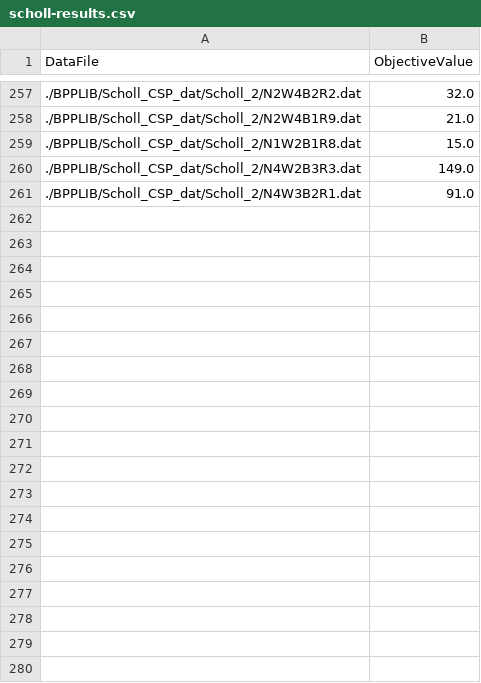
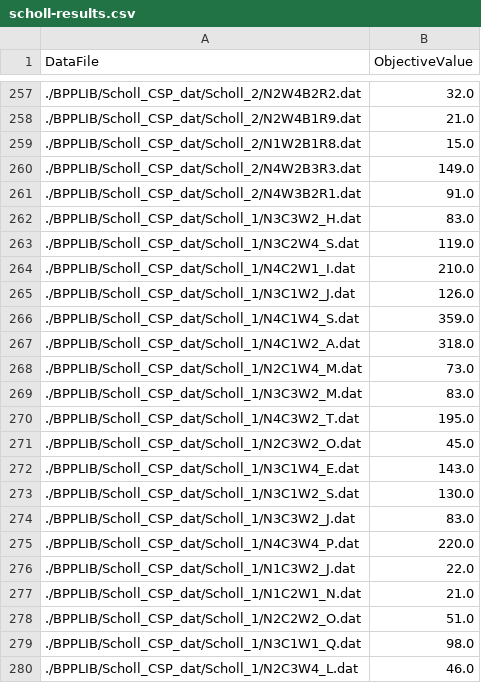
Before and after one commit to berkpereira/ip-special-topic, a CSV file: scholl-results.csv, drawn as a sheet; only a part is shown, gaps mark what is left out; the diff covers the shown part only; the diff names each change by its address in the sheet, - before the commit and + after, or states it on an @@ line.

Commit message:
added more results

```diff
--- a/scholl-results.csv
+++ b/scholl-results.csv
+row 262: ./BPPLIB/Scholl_CSP_dat/Scholl_1/N3C3W2_H.dat | 83.0
+row 263: ./BPPLIB/Scholl_CSP_dat/Scholl_1/N3C2W4_S.dat | 119.0
+row 264: ./BPPLIB/Scholl_CSP_dat/Scholl_1/N4C2W1_I.dat | 210.0
+row 265: ./BPPLIB/Scholl_CSP_dat/Scholl_1/N3C1W2_J.dat | 126.0
+row 266: ./BPPLIB/Scholl_CSP_dat/Scholl_1/N4C1W4_S.dat | 359.0
+row 267: ./BPPLIB/Scholl_CSP_dat/Scholl_1/N4C1W2_A.dat | 318.0
+row 268: ./BPPLIB/Scholl_CSP_dat/Scholl_1/N2C1W4_M.dat | 73.0
+row 269: ./BPPLIB/Scholl_CSP_dat/Scholl_1/N3C3W2_M.dat | 83.0
+row 270: ./BPPLIB/Scholl_CSP_dat/Scholl_1/N4C3W2_T.dat | 195.0
+row 271: ./BPPLIB/Scholl_CSP_dat/Scholl_1/N2C3W2_O.dat | 45.0
+row 272: ./BPPLIB/Scholl_CSP_dat/Scholl_1/N3C1W4_E.dat | 143.0
+row 273: ./BPPLIB/Scholl_CSP_dat/Scholl_1/N3C1W2_S.dat | 130.0
+row 274: ./BPPLIB/Scholl_CSP_dat/Scholl_1/N3C3W2_J.dat | 83.0
+row 275: ./BPPLIB/Scholl_CSP_dat/Scholl_1/N4C3W4_P.dat | 220.0
+row 276: ./BPPLIB/Scholl_CSP_dat/Scholl_1/N1C3W2_J.dat | 22.0
+row 277: ./BPPLIB/Scholl_CSP_dat/Scholl_1/N1C2W1_N.dat | 21.0
+row 278: ./BPPLIB/Scholl_CSP_dat/Scholl_1/N2C2W2_O.dat | 51.0
+row 279: ./BPPLIB/Scholl_CSP_dat/Scholl_1/N3C1W1_Q.dat | 98.0
+row 280: ./BPPLIB/Scholl_CSP_dat/Scholl_1/N2C3W4_L.dat | 46.0
```
Also changed, not shown: 21 added rows elsewhere in this file, 1 other file.
